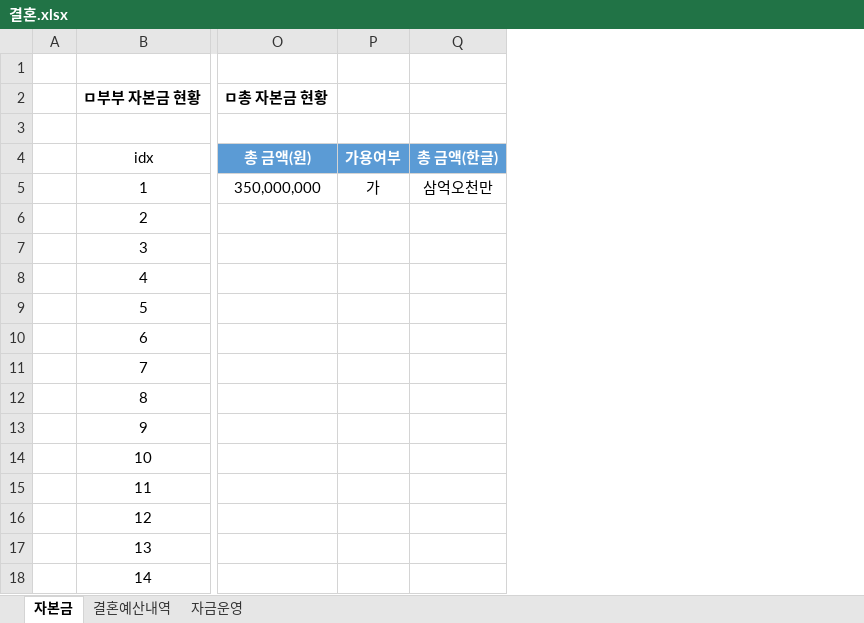
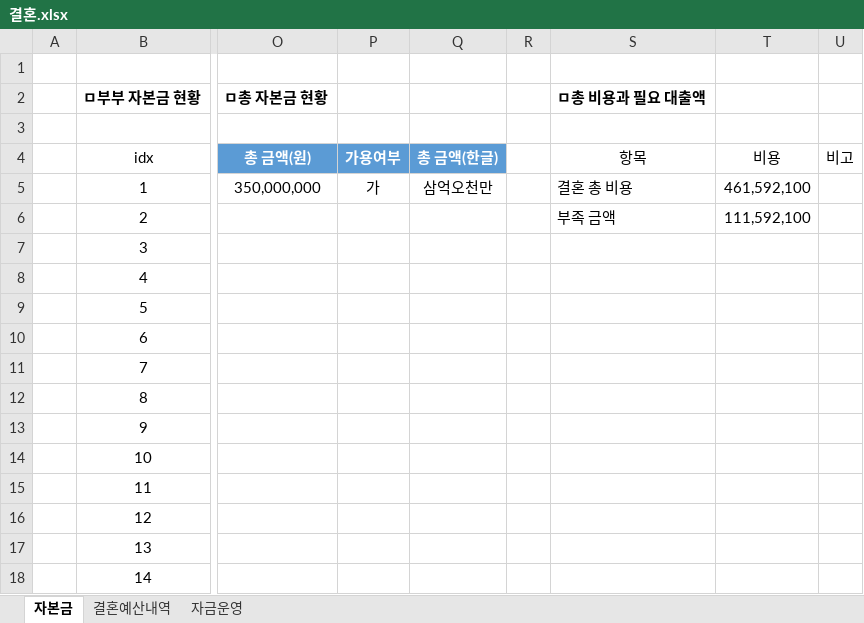
Before and after one commit to ceronkorea/Public_Data, an Excel workbook: 결혼.xlsx, sheet 자본금, drawn as a sheet; only a part is shown, gaps mark what is left out; values as stored, in another font and other column widths than the file's, no borders; conditional formats and table styles not drawn; the diff names each change by its address in the sheet, - before the commit and + after, or states it on an @@ line.

Commit message:
대출 필요 금액 계산 추가

```diff
--- a/결혼.xlsx (sheet 자본금)
+++ b/결혼.xlsx (sheet 자본금)
+column R, empty
+column S, rows 2-6: ㅁ총 비용과 필요 대출액 |  | 항목 | 결혼 총 비용 | 부족 금액
+column T, rows 4-6: 비용 | 461,592,100 | 111,592,100
+column U, row 4: 비고
```
Also changed, not shown: sheet 결혼예산내역, charts or pictures.
